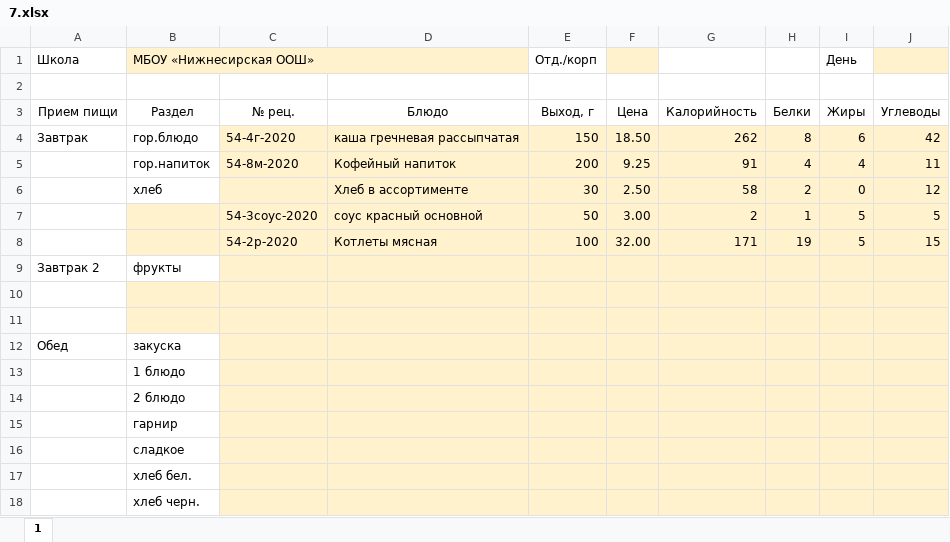
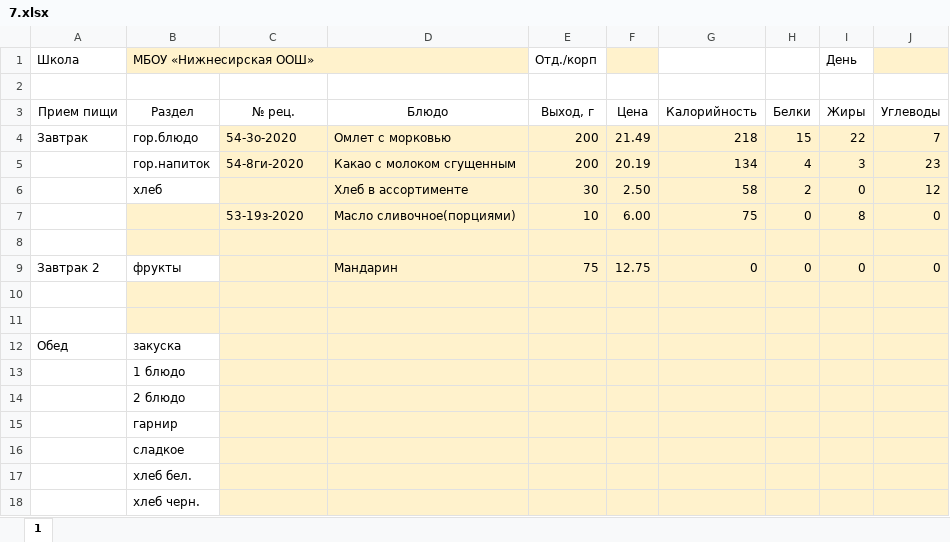
Before and after one commit to WebDevRun/menu_files_creater, an Excel workbook: templates/7.xlsx, sheet 1, drawn as a sheet; values as stored, in another font and other column widths than the file's, no borders; removed rows and columns are numbered as before the commit, all else as after; the diff names each change by its address in the sheet, - before the commit and + after, or states it on an @@ line.

```diff
--- a/templates/7.xlsx (sheet 1)
+++ b/templates/7.xlsx (sheet 1)
-C4 (№ рец.): 54-4г-2020
+C4 (№ рец.): 54-3о-2020
-D4 (Блюдо): каша гречневая рассыпчатая
+D4 (Блюдо): Омлет с морковью
-E4 (Выход, г): 150
+E4 (Выход, г): 200
-F4 (Цена): 18.50
+F4 (Цена): 21.49
-G4 (Калорийность): 262
+G4 (Калорийность): 218
-H4 (Белки): 8
+H4 (Белки): 15
-I4 (Жиры): 6
+I4 (Жиры): 22
-J4 (Углеводы): 42
+J4 (Углеводы): 7
-C5 (№ рец.): 54-8м-2020
+C5 (№ рец.): 54-8ги-2020
-D5 (Блюдо): Кофейный напиток
+D5 (Блюдо): Какао с молоком сгущенным
-F5 (Цена): 9.25
+F5 (Цена): 20.19
-G5 (Калорийность): 91
+G5 (Калорийность): 134
-I5 (Жиры): 4
+I5 (Жиры): 3
-J5 (Углеводы): 11
+J5 (Углеводы): 23
-row 7:  |  | 54-3соус-2020 | соус красный основной | 50 | 3.00 | 2 | 1 | 5 | 5
+row 7:  |  | 53-19з-2020 | Масло сливочное(порциями) | 10 | 6.00 | 75 | 0 | 8 | 0
-row 8:  |  | 54-2р-2020 | Котлеты мясная | 100 | 32.00 | 171 | 19 | 5 | 15
+row 8: (empty)
-D9 (Блюдо): (empty)
+D9 (Блюдо): Мандарин
-E9 (Выход, г): (empty)
+E9 (Выход, г): 75
-F9 (Цена): (empty)
+F9 (Цена): 12.75
-G9 (Калорийность): (empty)
+G9 (Калорийность): 0
-H9 (Белки): (empty)
+H9 (Белки): 0
-I9 (Жиры): (empty)
+I9 (Жиры): 0
-J9 (Углеводы): (empty)
+J9 (Углеводы): 0
```
Also changed, not shown: templates/1.xlsx, templates/3.xlsx, 14 other files.
